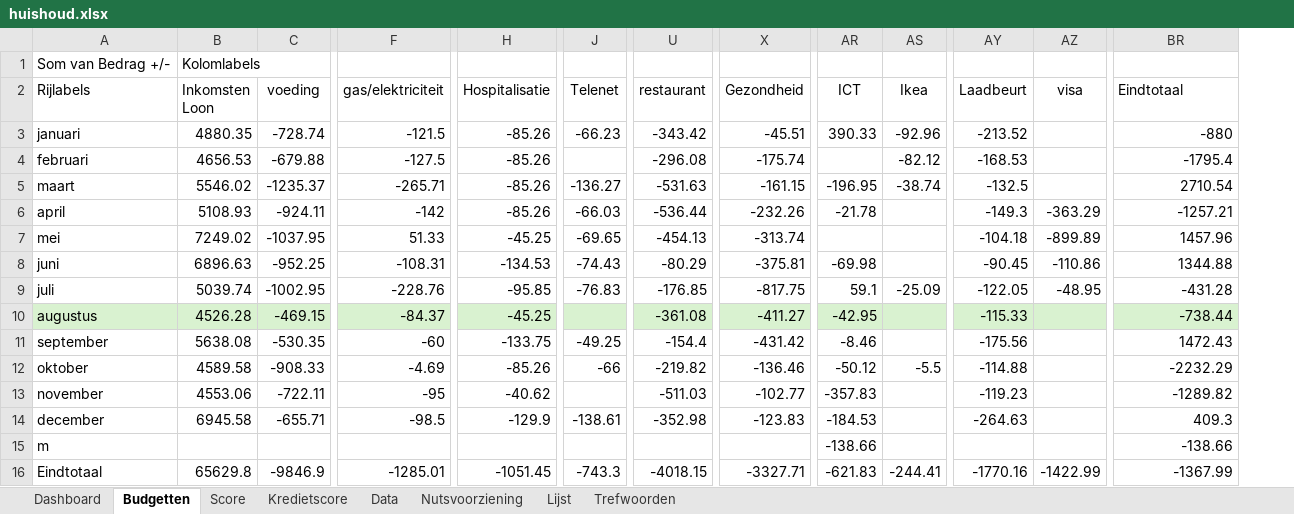
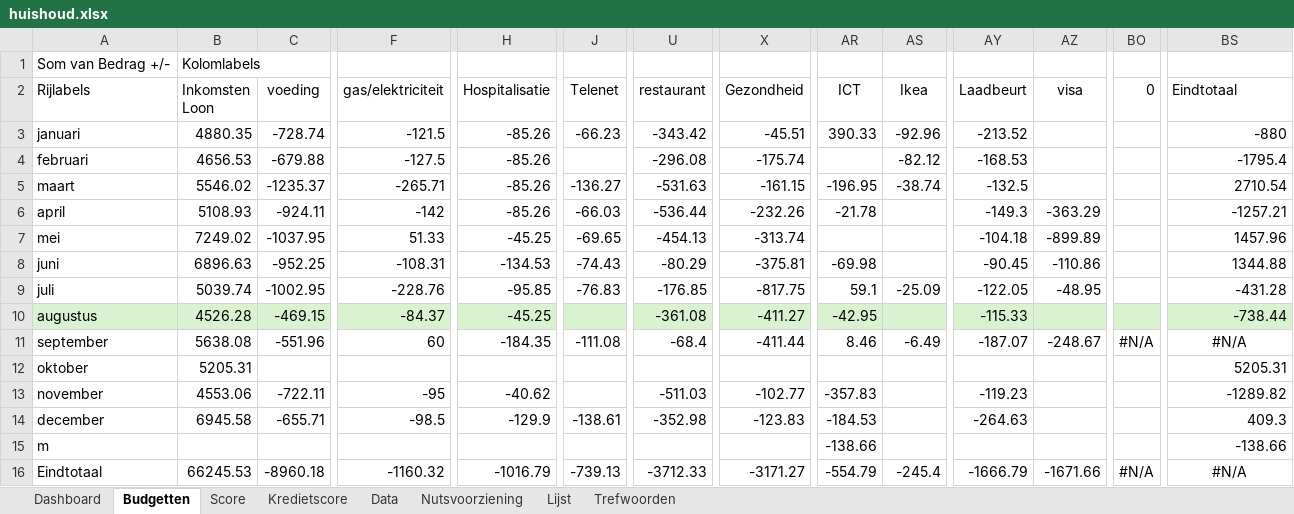
Before and after one commit to Stoffels84/huishoud, an Excel workbook: huishoud.xlsx, sheet Budgetten, drawn as a sheet; only a part is shown, gaps mark what is left out; values as stored, in another font and other column widths than the file's, no borders; conditional formats and table styles not drawn; removed rows and columns are numbered as before the commit, all else as after; rows hold the shown columns only; the diff covers the shown part only; the diff names each change by its address in the sheet, - before the commit and + after, or states it on an @@ line.

```diff
--- a/huishoud.xlsx (sheet Budgetten)
+++ b/huishoud.xlsx (sheet Budgetten)
+column BO (0), row 11: #N/A; row 16: #N/A
-C11 (voeding): -530.35
+C11 (voeding): -551.96
-F11 (gas/elektriciteit): -60
+F11 (gas/elektriciteit): 60
-H11 (Hospitalisatie): -133.75
+H11 (Hospitalisatie): -184.35
-J11 (Telenet): -49.25
+J11 (Telenet): -111.08
-U11 (restaurant): -154.4
+U11 (restaurant): -68.4
-X11 (Gezondheid): -431.42
+X11 (Gezondheid): -411.44
-AR11 (ICT): -8.46
+AR11 (ICT): 8.46
-AS11 (Ikea): (empty)
+AS11 (Ikea): -6.49
-AY11 (Laadbeurt): -175.56
+AY11 (Laadbeurt): -187.07
-AZ11 (visa): (empty)
+AZ11 (visa): -248.67
-BS11 (Eindtotaal): 1472.43
+BS11 (Eindtotaal): #N/A
-BS11 alignment: right
+BS11 alignment: center
-row 12: oktober | 4589.58 | -908.33 | -4.69 | -85.26 | -66 | -219.82 | -136.46 | -50.12 | -5.5 | -114.88 |  | -2232.29
+row 12: oktober | 5205.31 |  |  |  |  |  |  |  |  |  |  |  | 5205.31
-B16 (Inkomsten Loon): 65629.8
+B16 (Inkomsten Loon): 66245.53
-C16 (voeding): -9846.9
+C16 (voeding): -8960.18
-F16 (gas/elektriciteit): -1285.01
+F16 (gas/elektriciteit): -1160.32
-H16 (Hospitalisatie): -1051.45
+H16 (Hospitalisatie): -1016.79
-J16 (Telenet): -743.3
+J16 (Telenet): -739.13
-U16 (restaurant): -4018.15
+U16 (restaurant): -3712.33
-X16 (Gezondheid): -3327.71
+X16 (Gezondheid): -3171.27
-AR16 (ICT): -621.83
+AR16 (ICT): -554.79
-AS16 (Ikea): -244.41
+AS16 (Ikea): -245.4
-AY16 (Laadbeurt): -1770.16
+AY16 (Laadbeurt): -1666.79
-AZ16 (visa): -1422.99
+AZ16 (visa): -1671.66
-BS16 (Eindtotaal): -1367.99
+BS16 (Eindtotaal): #N/A
-BS16 alignment: right
+BS16 alignment: center
```
Also changed, not shown: 151 edited cells and cell formats elsewhere in this sheet, sheet Data, sheet Dashboard, sheet Kredietscore, sheet Score, formulas that keep their value, hidden cells, charts or pictures.
